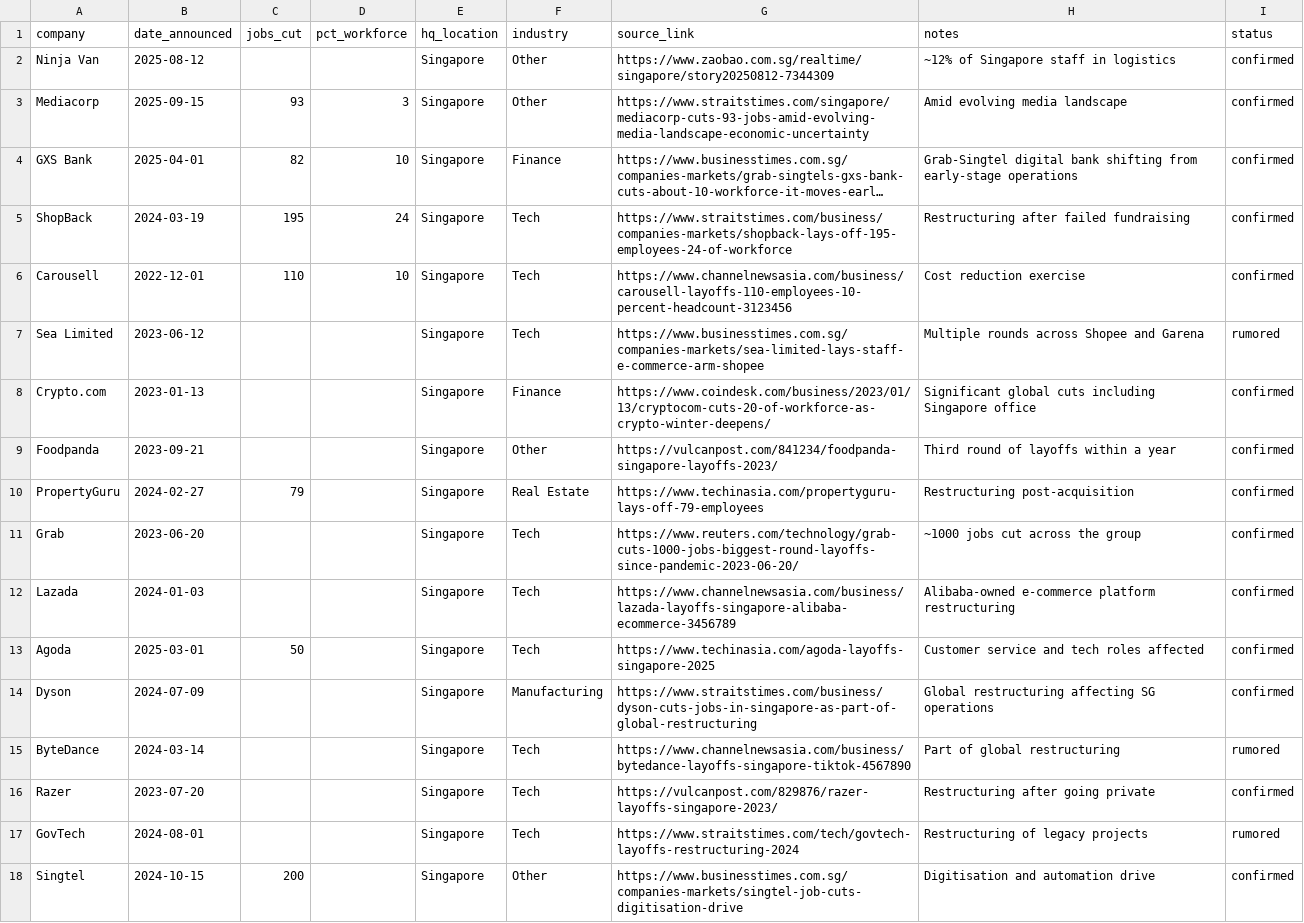
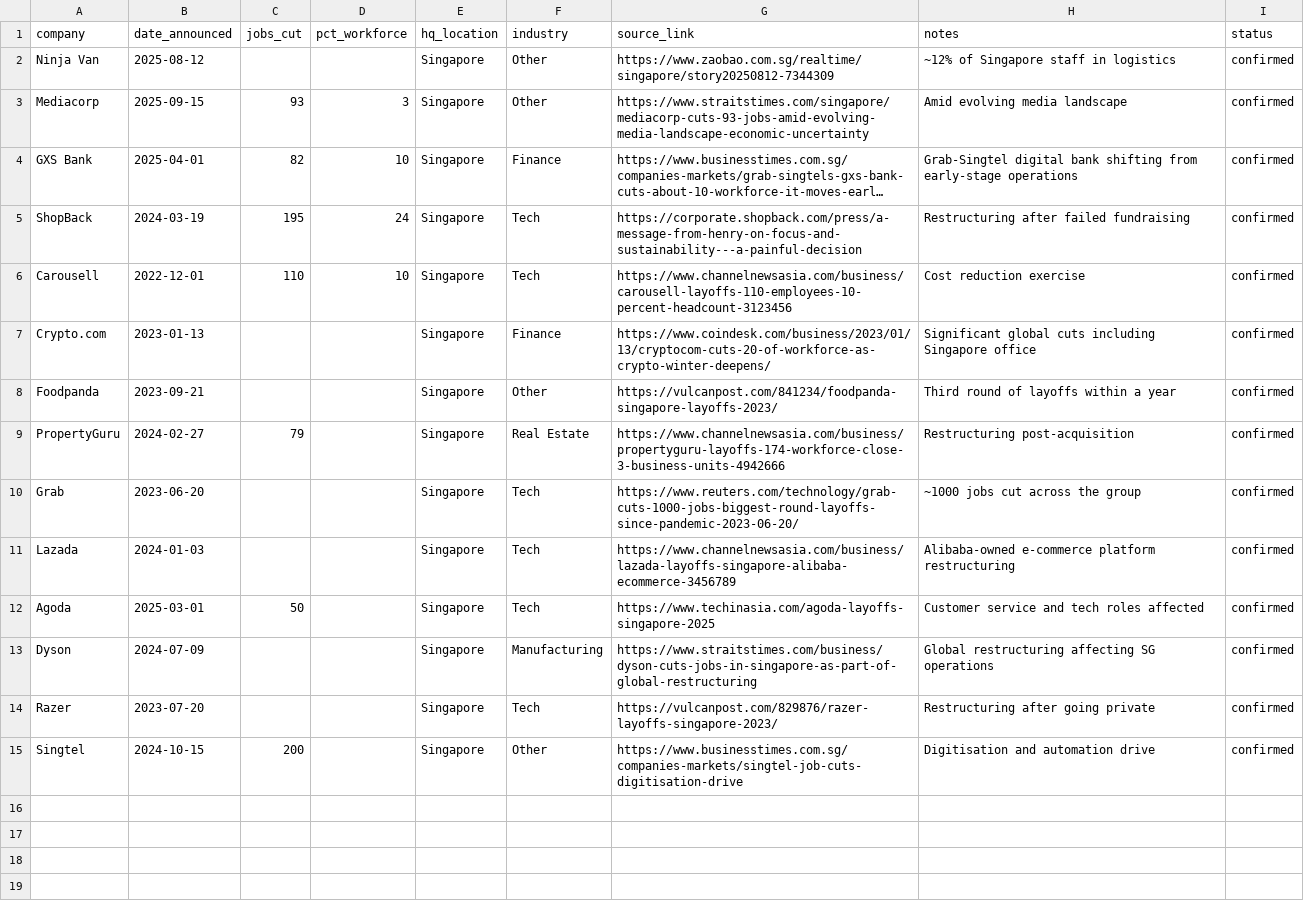
Before and after one commit to luarss/sg-layoffz, a CSV file: data/layoffs.csv, drawn as a sheet; long unchanged cells end in …; removed rows and columns are numbered as before the commit, all else as after; the diff names each change by its address in the sheet, - before the commit and + after, or states it on an @@ line.

Commit message:
fix: sort entries chronologically, remove rumored layoffs, update source links

```diff
--- a/data/layoffs.csv
+++ b/data/layoffs.csv
-G5 (source_link): https://www.straitstimes.com/business/companies-markets/shopback-lays-off-195-employees-24-of-workforce
+G5 (source_link): https://corporate.shopback.com/press/a-message-from-henry-on-focus-and-sustainability---a-painful-decision
-row 7: Sea Limited | 2023-06-12 |  |  | Singapore | Tech | https://www.businesstimes.com.sg/companies-markets/sea-limited-lays-staff-e-commerce-arm-shopee | Multiple rounds across Shopee and Garena | rumored
-G9 (source_link): https://www.techinasia.com/propertyguru-lays-off-79-employees
+G9 (source_link): https://www.channelnewsasia.com/business/propertyguru-layoffs-174-workforce-close-3-business-units-4942666
-row 15: ByteDance | 2024-03-14 |  |  | Singapore | Tech | https://www.channelnewsasia.com/business/bytedance-layoffs-singapore-tiktok-4567890 | Part of global restructuring | rumored
-row 17: GovTech | 2024-08-01 |  |  | Singapore | Tech | https://www.straitstimes.com/tech/govtech-layoffs-restructuring-2024 | Restructuring of legacy projects | rumored
```
Also changed, not shown: 1 other file.
